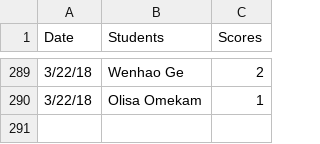
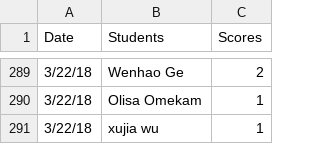
Before and after one commit to iDataVisualizationLab/5331Virtual-Reality, a CSV file: grade/data/participation.csv, drawn as a sheet; only a part is shown, gaps mark what is left out.

Commit message:
update participation

```diff
--- a/grade/data/participation.csv
+++ b/grade/data/participation.csv
@@ -290 +290,2 @@ Date,Students,Scores
 3/22/18,Olisa Omekam,1
+3/22/18,xujia wu,1
```
